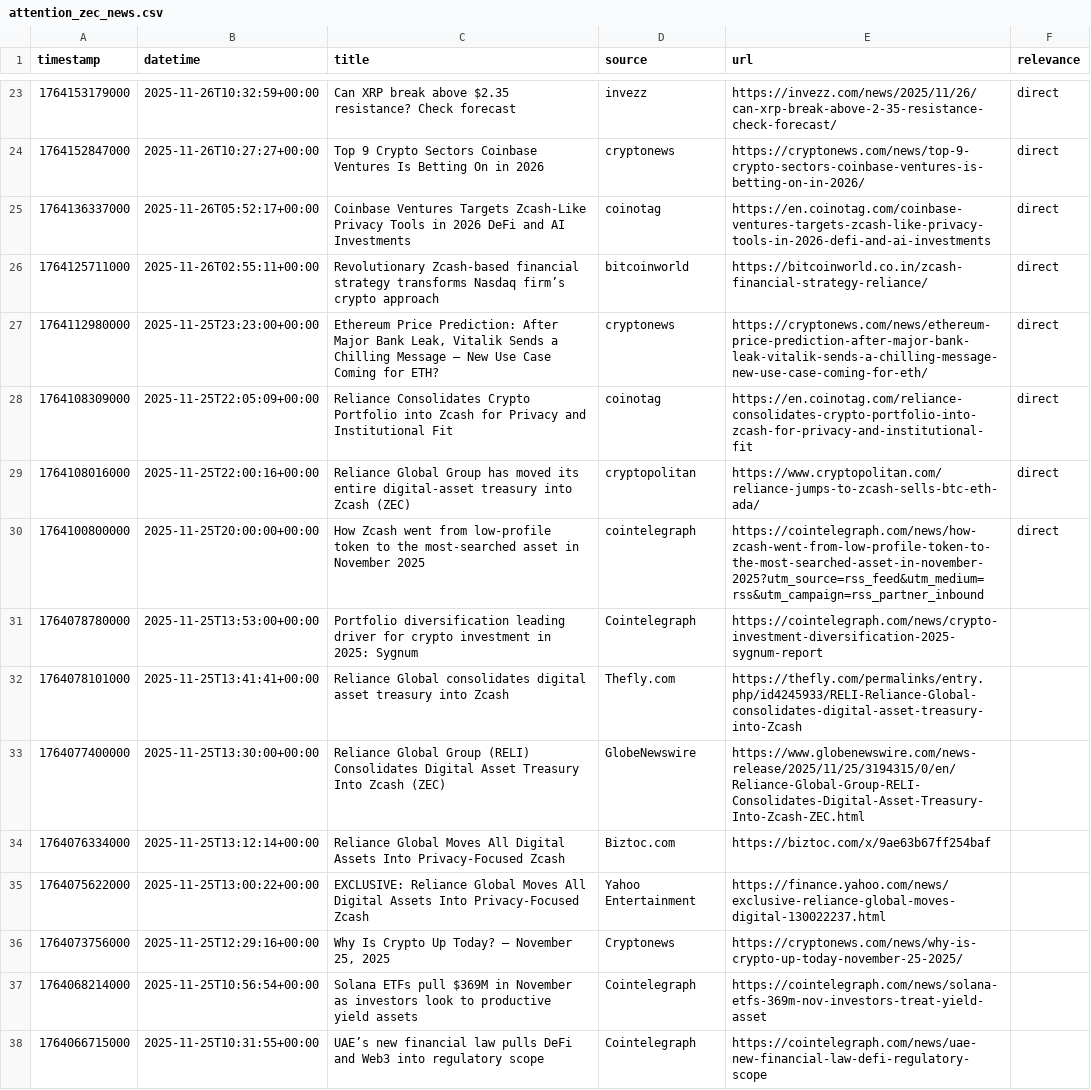
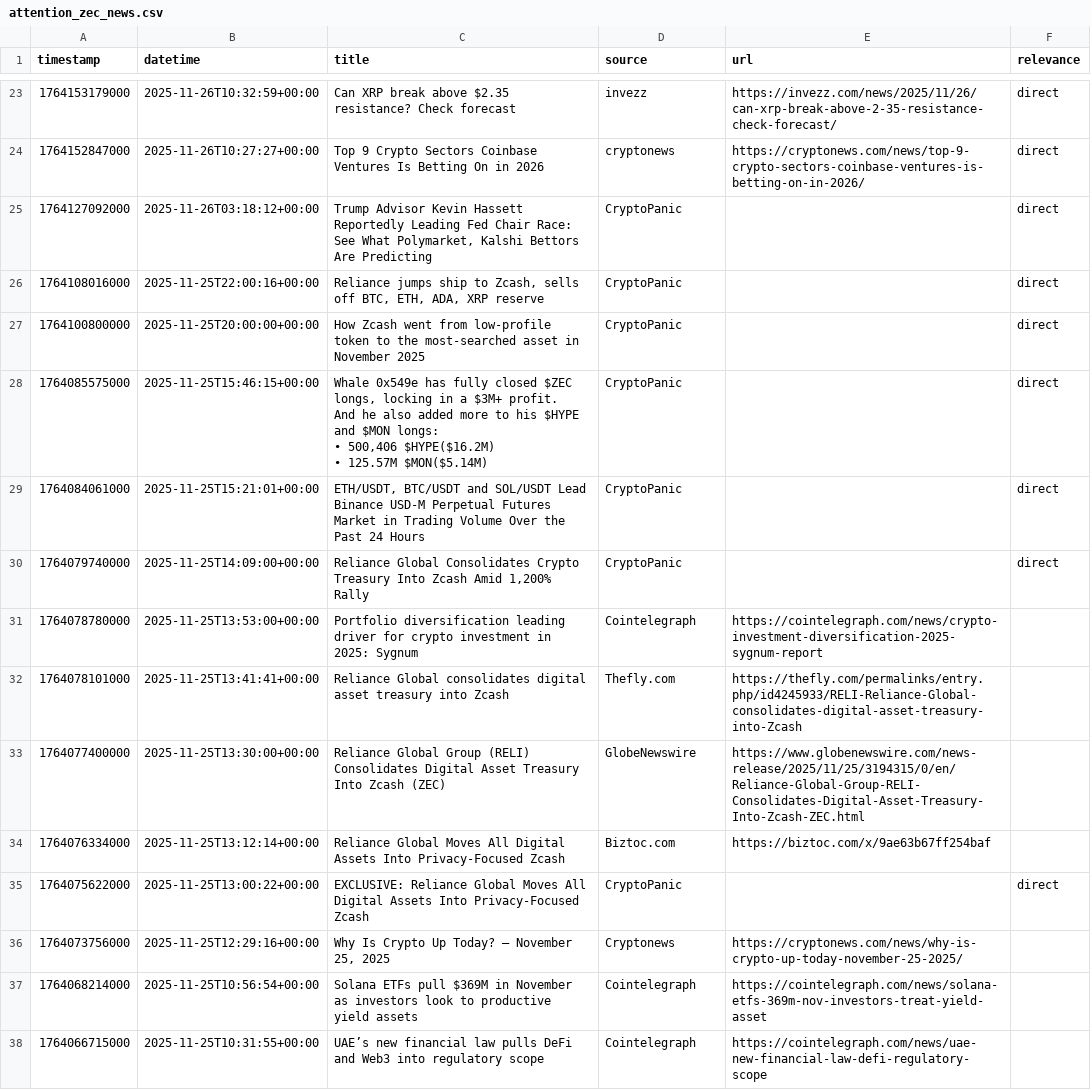
Before and after one commit to Bachopin/crypto-attention-lab, a CSV file: data/raw/attention_zec_news.csv, drawn as a sheet; only a part is shown, gaps mark what is left out; the diff covers the shown part only.

```diff
--- a/data/raw/attention_zec_news.csv
+++ b/data/raw/attention_zec_news.csv
@@ -24,8 +24,13 @@ timestamp,datetime,title,source,url,relevance
 1764152847000,2025-11-26T10:27:27+00:00,Top 9 Crypto Sectors Coinbase Ventures Is Betting On in 2026,cryptonews,https://cryptonews.com/news/top-9-crypto-sectors-coinbase-ventures-is-betting-on-in-2026/,direct
-1764136337000,2025-11-26T05:52:17+00:00,Coinbase Ventures Targets Zcash-Like Privacy Tools in 2026 DeFi and AI Investments,coinotag,https://en.coinotag.com/coinbase-ventures-targets-zcash-like-privacy-tools-in-2026-defi-and-ai-investments,direct
-1764125711000,2025-11-26T02:55:11+00:00,Revolutionary Zcash-based financial strategy transforms Nasdaq firm’s crypto approach,bitcoinworld,https://bitcoinworld.co.in/zcash-financial-strategy-reliance/,direct
-1764112980000,2025-11-25T23:23:00+00:00,"Ethereum Price Prediction: After Major Bank Leak, Vitalik Sends a Chilling Message – New Use Case Coming for ETH?",cryptonews,https://cryptonews.com/news/ethereum-price-prediction-after-major-bank-leak-vitalik-sends-a-chilling-message-new-use-case-coming-for-eth/,direct
-1764108309000,2025-11-25T22:05:09+00:00,Reliance Consolidates Crypto Portfolio into Zcash for Privacy and Institutional Fit,coinotag,https://en.coinotag.com/reliance-consolidates-crypto-portfolio-into-zcash-for-privacy-and-institutional-fit,direct
-1764108016000,2025-11-25T22:00:16+00:00,Reliance Global Group has moved its entire digital-asset treasury into Zcash (ZEC),cryptopolitan,https://www.cryptopolitan.com/reliance-jumps-to-zcash-sells-btc-eth-ada/,direct
-1764100800000,2025-11-25T20:00:00+00:00,How Zcash went from low-profile token to the most-searched asset in November 2025,cointelegraph,https://cointelegraph.com/news/how-zcash-went-from-low-profile-token-to-the-most-searched-asset-in-november-2025?utm_source=rss_feed&utm_medium=rss&utm_campaign=rss_partner_inbound,direct
+1764127092000,2025-11-26T03:18:12+00:00,"Trump Advisor Kevin Hassett Reportedly Leading Fed Chair Race: See What Polymarket, Kalshi Bettors Are Predicting",CryptoPanic,,direct
+1764108016000,2025-11-25T22:00:16+00:00,"Reliance jumps ship to Zcash, sells off BTC, ETH, ADA, XRP reserve",CryptoPanic,,direct
+1764100800000,2025-11-25T20:00:00+00:00,How Zcash went from low-profile token to the most-searched asset in November 2025,CryptoPanic,,direct
+1764085575000,2025-11-25T15:46:15+00:00,"Whale 0x549e has fully closed $ZEC longs, locking in a $3M+ profit.
+
+And he also added more to his $HYPE and $MON longs:
+
+• 500,406 $HYPE($16.2M)
+• 125.57M $MON($5.14M)",CryptoPanic,,direct
+1764084061000,2025-11-25T15:21:01+00:00,"ETH/USDT, BTC/USDT and SOL/USDT Lead Binance USD-M Perpetual Futures Market in Trading Volume Over the Past 24 Hours",CryptoPanic,,direct
+1764079740000,2025-11-25T14:09:00+00:00,"Reliance Global Consolidates Crypto Treasury Into Zcash Amid 1,200% Rally",CryptoPanic,,direct
 1764078780000,2025-11-25T13:53:00+00:00,Portfolio diversification leading driver for crypto investment in 2025: Sygnum,Cointelegraph,https://cointelegraph.com/news/crypto-investment-diversification-2025-sygnum-report,
@@ -34,3 +39,3 @@ timestamp,datetime,title,source,url,relevance
 1764076334000,2025-11-25T13:12:14+00:00,Reliance Global Moves All Digital Assets Into Privacy-Focused Zcash,Biztoc.com,https://biztoc.com/x/9ae63b67ff254baf,
-1764075622000,2025-11-25T13:00:22+00:00,EXCLUSIVE: Reliance Global Moves All Digital Assets Into Privacy-Focused Zcash,Yahoo Entertainment,https://finance.yahoo.com/news/exclusive-reliance-global-moves-digital-130022237.html,
+1764075622000,2025-11-25T13:00:22+00:00,EXCLUSIVE: Reliance Global Moves All Digital Assets Into Privacy-Focused Zcash,CryptoPanic,,direct
 1764073756000,2025-11-25T12:29:16+00:00,"Why Is Crypto Up Today? – November 25, 2025",Cryptonews,https://cryptonews.com/news/why-is-crypto-up-today-november-25-2025/,
```
Also changed, not shown: 11 added rows and 6 edited cells elsewhere in this file, data/raw/price_ZECUSDT_15m.csv, data/raw/price_ZECUSDT_1d.csv, 16 other files.
